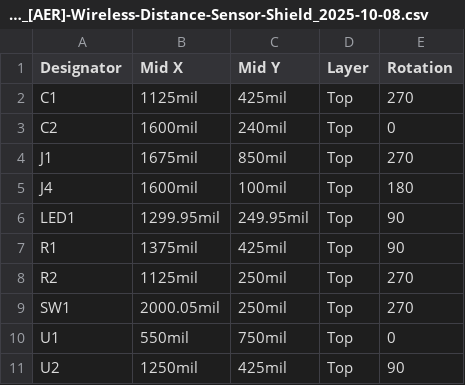
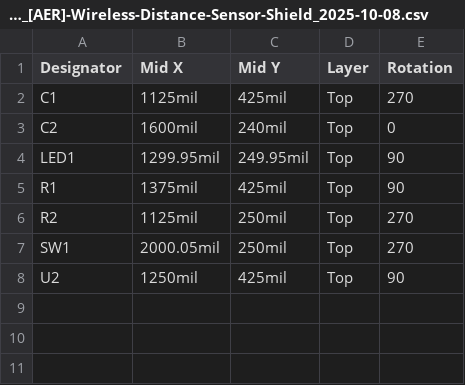
Before and after one commit to Alchemy-Escape-Rooms-Inc/Wireless-Motion-Sensor, a CSV file: Fabrication Files/PickAndPlace_PCB_[AER]-Wireless-Distance-Sensor-Shield_2025-10-08.csv, drawn as a sheet; the diff names each change by its address in the sheet, - before the commit and + after, or states it on an @@ line.

```diff
--- a/Fabrication Files/PickAndPlace_PCB_[AER]-Wireless-Distance-Sensor-Shield_2025-10-08.csv
+++ b/Fabrication Files/PickAndPlace_PCB_[AER]-Wireless-Distance-Sensor-Shield_2025-10-08.csv
-row 4: J1 | 1675mil | 850mil | Top | 270
-row 5: J4 | 1600mil | 100mil | Top | 180
-row 10: U1 | 550mil | 750mil | Top | 0
```
Also changed, not shown: 1 other file.
